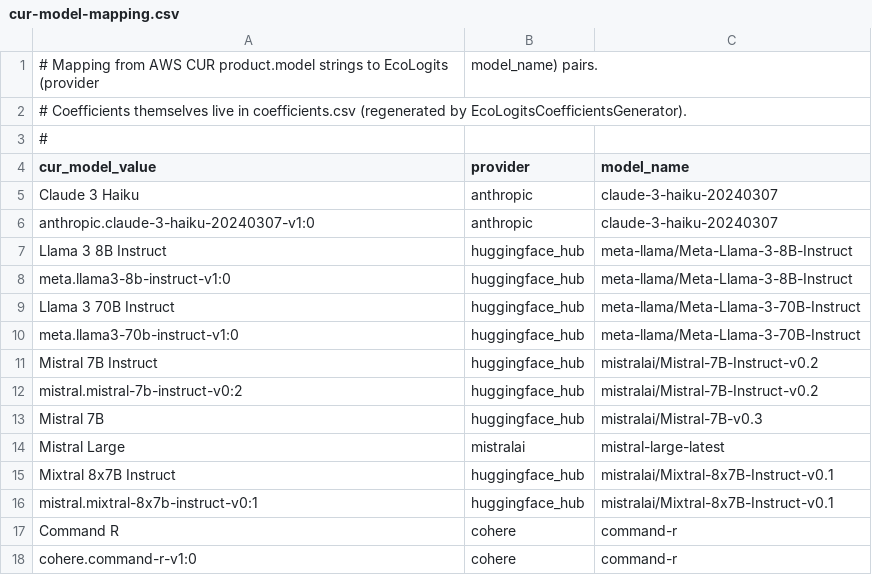
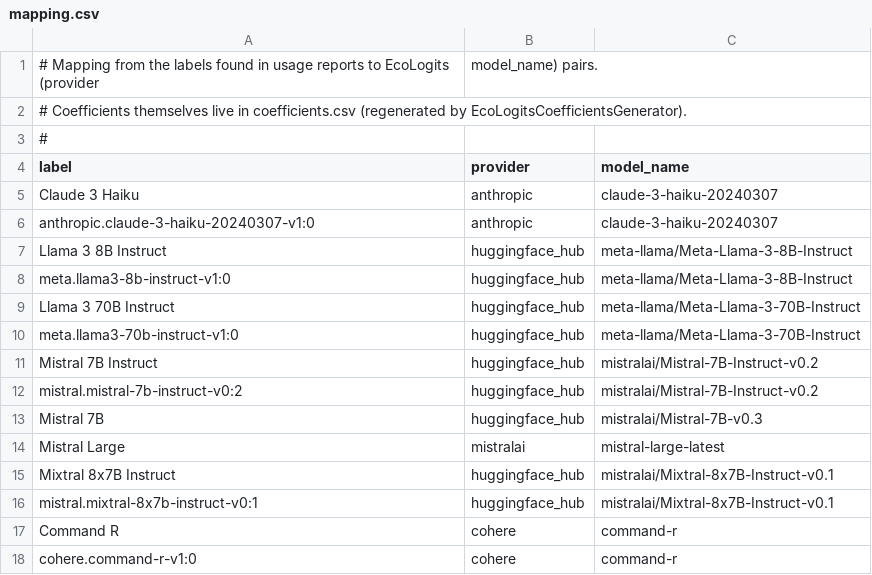
Before and after one commit to DigitalPebble/spruce, a CSV file: src/main/resources/ecologits/mapping.csv (was src/main/resources/ecologits/cur-model-mapping.csv), drawn as a sheet.

```diff
--- a/src/main/resources/ecologits/cur-model-mapping.csv
+++ b/src/main/resources/ecologits/mapping.csv
@@ -1,5 +1,5 @@
-# Mapping from AWS CUR product.model strings to EcoLogits (provider, model_name) pairs.
+# Mapping from the labels found in usage reports to EcoLogits (provider, model_name) pairs.
 # Coefficients themselves live in coefficients.csv (regenerated by EcoLogitsCoefficientsGenerator).
 #
-cur_model_value,provider,model_name
+label,provider,model_name
 Claude 3 Haiku,anthropic,claude-3-haiku-20240307
```
Also changed, not shown: 3 other files.
